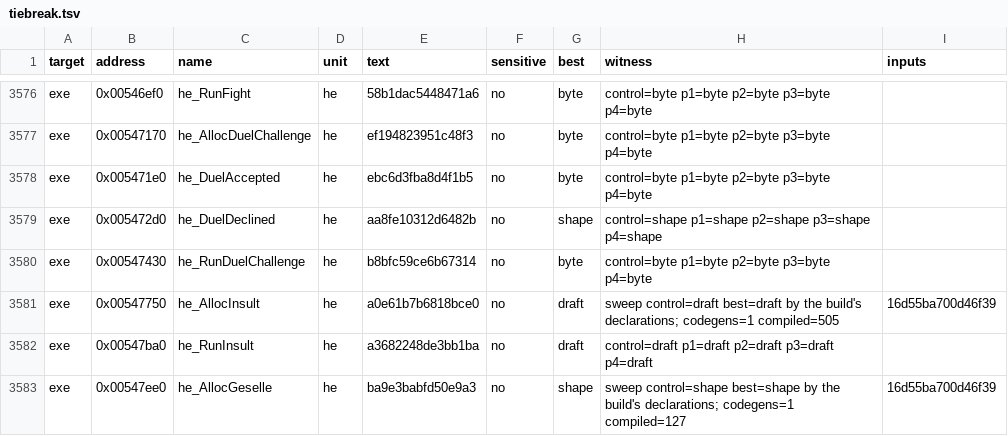
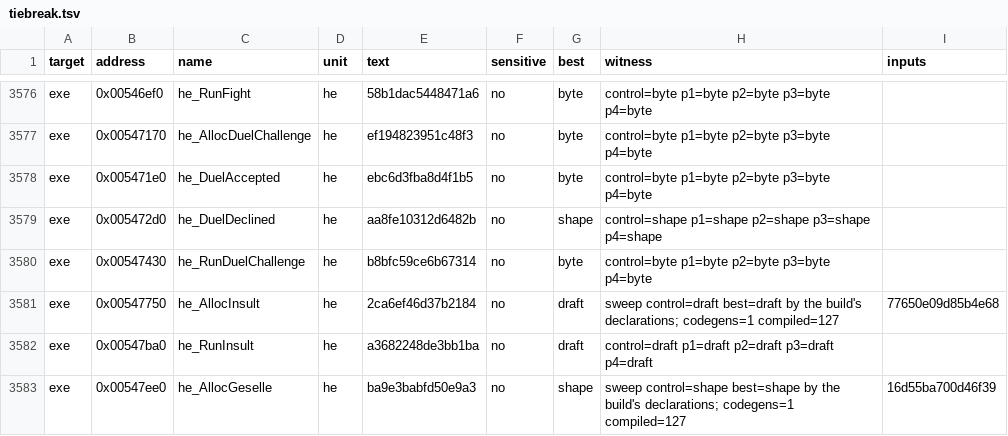
Before and after one commit to andre-tebart/gildegold, a TSV file: ledger/tiebreak.tsv, drawn as a sheet; only a part is shown, gaps mark what is left out.

```diff
--- a/ledger/tiebreak.tsv
+++ b/ledger/tiebreak.tsv
@@ -3580,3 +3580,3 @@ exe	0x005472d0	he_DuelDeclined	he	aa8fe10312d6482b	no	shape	control=shape p1=sha
 exe	0x00547430	he_RunDuelChallenge	he	b8bfc59ce6b67314	no	byte	control=byte p1=byte p2=byte p3=byte p4=byte	
-exe	0x00547750	he_AllocInsult	he	a0e61b7b6818bce0	no	draft	sweep control=draft best=draft by the build's declarations; codegens=1 compiled=505	16d55ba700d46f39
+exe	0x00547750	he_AllocInsult	he	2ca6ef46d37b2184	no	draft	sweep control=draft best=draft by the build's declarations; codegens=1 compiled=127	77650e09d85b4e68
 exe	0x00547ba0	he_RunInsult	he	a3682248de3bb1ba	no	draft	control=draft p1=draft p2=draft p3=draft p4=draft	
```
Also changed, not shown: 1 other file.
